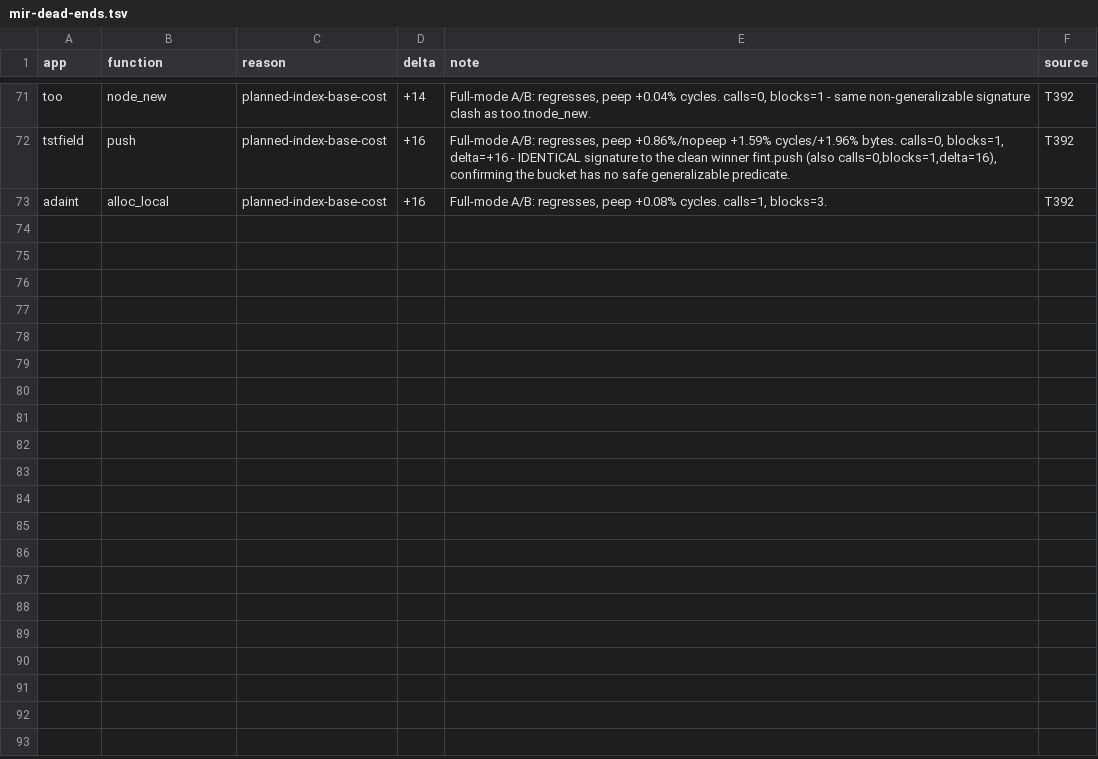
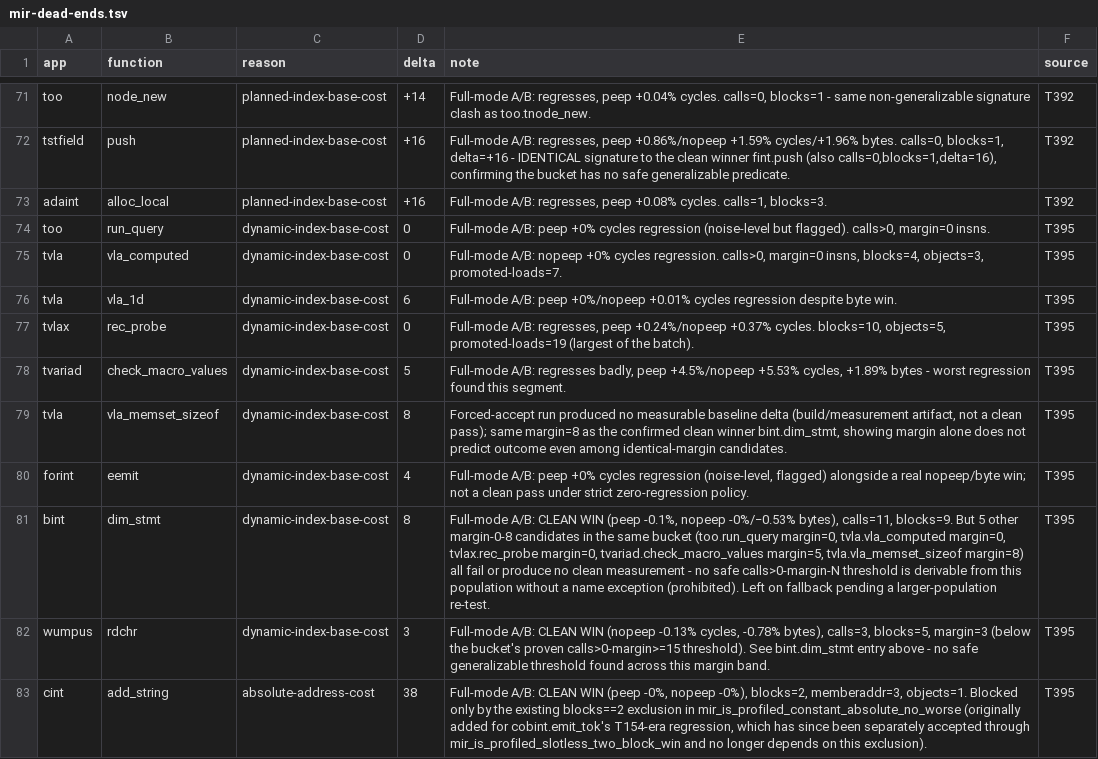
Before and after one commit to davidly/dcc, a TSV file: mir-dead-ends.tsv, drawn as a sheet; only a part is shown, gaps mark what is left out; the diff covers the shown part only; the diff names each change by its address in the sheet, - before the commit and + after, or states it on an @@ line.

```diff
--- a/mir-dead-ends.tsv
+++ b/mir-dead-ends.tsv
+row 74: too | run_query | dynamic-index-base-cost | 0 | Full-mode A/B: peep +0% cycles regression (noise-level but flagged). calls>0, margin=0 insns. | T395
+row 75: tvla | vla_computed | dynamic-index-base-cost | 0 | Full-mode A/B: nopeep +0% cycles regression. calls>0, margin=0 insns, blocks=4, objects=3, promoted-loads=7. | T395
+row 76: tvla | vla_1d | dynamic-index-base-cost | 6 | Full-mode A/B: peep +0%/nopeep +0.01% cycles regression despite byte win. | T395
+row 77: tvlax | rec_probe | dynamic-index-base-cost | 0 | Full-mode A/B: regresses, peep +0.24%/nopeep +0.37% cycles. blocks=10, objects=5, promoted-loads=19 (largest of the batch). | T395
+row 78: tvariad | check_macro_values | dynamic-index-base-cost | 5 | Full-mode A/B: regresses badly, peep +4.5%/nopeep +5.53% cycles, +1.89% bytes - worst regression found this segment. | T395
+row 79: tvla | vla_memset_sizeof | dynamic-index-base-cost | 8 | Forced-accept run produced no measurable baseline delta (build/measurement artifact, not a clean pass); same margin=8 as the confirmed clean winner bint.dim_stmt, showing margin alone does not predict outcome even among identical-margin candidates. | T395
+row 80: forint | eemit | dynamic-index-base-cost | 4 | Full-mode A/B: peep +0% cycles regression (noise-level, flagged) alongside a real nopeep/byte win; not a clean pass under strict zero-regression policy. | T395
+row 81: bint | dim_stmt | dynamic-index-base-cost | 8 | Full-mode A/B: CLEAN WIN (peep -0.1%, nopeep -0%/−0.53% bytes), calls=11, blocks=9. But 5 other margin-0-8 candidates in the same bucket (too.run_query margin=0, tvla.vla_computed margin=0, tvlax.rec_probe margin=0, tvariad.check_macro_values margin=5, tvla.vla_memset_sizeof margin=8) all fail or produce no clean measurement - no safe calls>0-margin-N threshold is derivable from this population without a name exception (prohibited). Left on fallback pending a larger-population re-test. | T395
+row 82: wumpus | rdchr | dynamic-index-base-cost | 3 | Full-mode A/B: CLEAN WIN (nopeep -0.13% cycles, -0.78% bytes), calls=3, blocks=5, margin=3 (below the bucket's proven calls>0-margin>=15 threshold). See bint.dim_stmt entry above - no safe generalizable threshold found across this margin band. | T395
+row 83: cint | add_string | absolute-address-cost | 38 | Full-mode A/B: CLEAN WIN (peep -0%, nopeep -0%), blocks=2, memberaddr=3, objects=1. Blocked only by the existing blocks==2 exclusion in mir_is_profiled_constant_absolute_no_worse (originally added for cobint.emit_tok's T154-era regression, which has since been separately accepted through mir_is_profiled_slotless_two_block_win and no longer depends on this exclusion). | T395
```
Also changed, not shown: 10 added rows elsewhere in this file, 2 other files.
